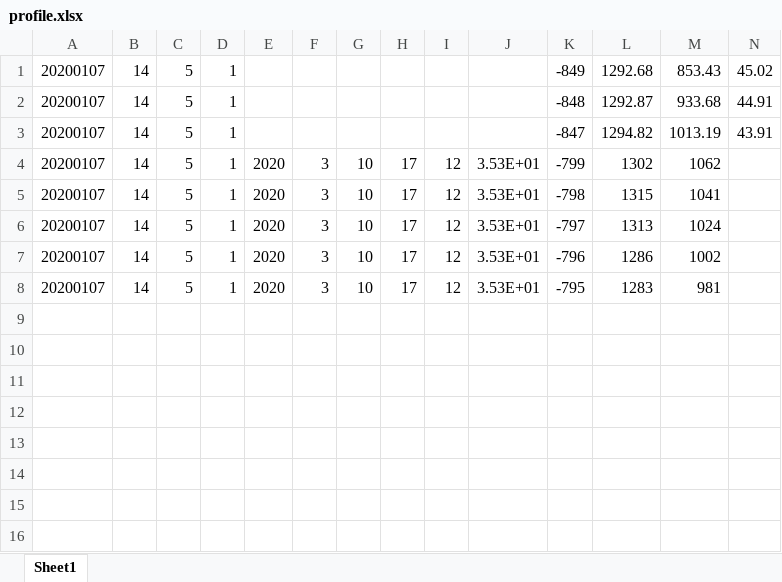
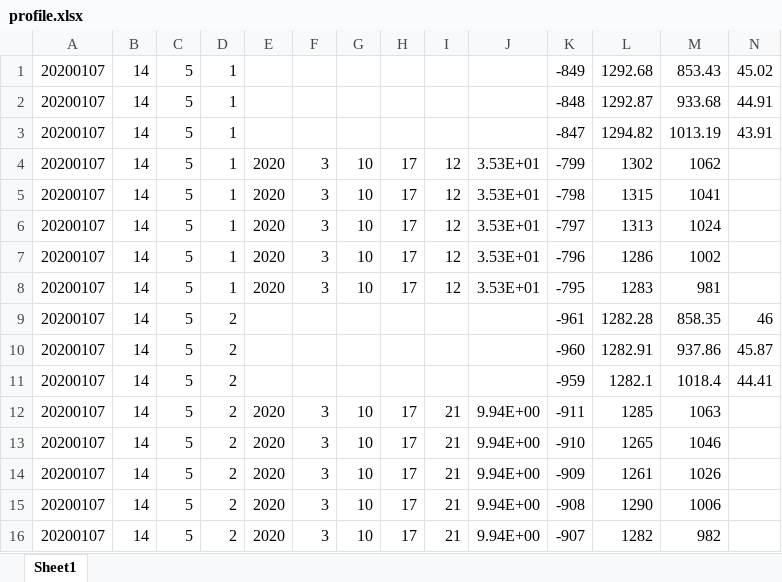
Before and after one commit to xixihaha1995/profileVelocity, an Excel workbook: profile.xlsx, sheet Sheet1, drawn as a sheet; values as stored, in another font and other column widths than the file's, no borders; the diff names each change by its address in the sheet, - before the commit and + after, or states it on an @@ line.

```diff
--- a/profile.xlsx (sheet Sheet1)
+++ b/profile.xlsx (sheet Sheet1)
+row 9: 20200107 | 14 | 5 | 2 |  |  |  |  |  |  | -961 | 1282.28 | 858.35 | 46
+row 10: 20200107 | 14 | 5 | 2 |  |  |  |  |  |  | -960 | 1282.91 | 937.86 | 45.87
+row 11: 20200107 | 14 | 5 | 2 |  |  |  |  |  |  | -959 | 1282.1 | 1018.4 | 44.41
+row 12: 20200107 | 14 | 5 | 2 | 2020 | 3 | 10 | 17 | 21 | 9.94E+00 | -911 | 1285 | 1063
+row 13: 20200107 | 14 | 5 | 2 | 2020 | 3 | 10 | 17 | 21 | 9.94E+00 | -910 | 1265 | 1046
+row 14: 20200107 | 14 | 5 | 2 | 2020 | 3 | 10 | 17 | 21 | 9.94E+00 | -909 | 1261 | 1026
+row 15: 20200107 | 14 | 5 | 2 | 2020 | 3 | 10 | 17 | 21 | 9.94E+00 | -908 | 1290 | 1006
+row 16: 20200107 | 14 | 5 | 2 | 2020 | 3 | 10 | 17 | 21 | 9.94E+00 | -907 | 1282 | 982
```
Also changed, not shown: 3 other files.
